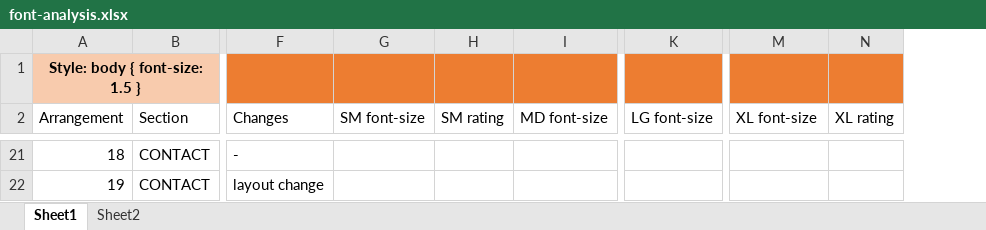
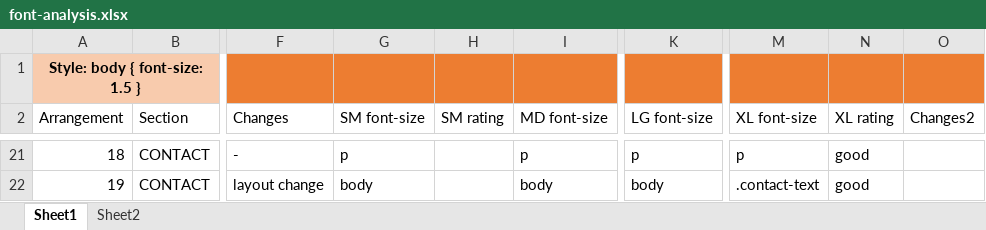
Before and after one commit to danzhaas/danzhaas.github.io, an Excel workbook: portfolio-bootstrap/font-analysis.xlsx, sheet Sheet1, drawn as a sheet; only a part is shown, gaps mark what is left out; values as stored, in another font and other column widths than the file's, no borders; table styles not drawn; removed rows and columns are numbered as before the commit, all else as after; the diff covers the shown part only; the diff names each change by its address in the sheet, - before the commit and + after, or states it on an @@ line.

```diff
--- a/portfolio-bootstrap/font-analysis.xlsx (sheet Sheet1)
+++ b/portfolio-bootstrap/font-analysis.xlsx (sheet Sheet1)
-column N (XL rating), empty
+column N (XL rating), rows 21-22: good | good
+column O (Changes2), empty
-G21 (SM font-size): (empty)
+G21 (SM font-size): p
-I21 (MD font-size): (empty)
+I21 (MD font-size): p
-K21 (LG font-size): (empty)
+K21 (LG font-size): p
-M21 (XL font-size): (empty)
+M21 (XL font-size): p
-G22 (SM font-size): (empty)
+G22 (SM font-size): body
-I22 (MD font-size): (empty)
+I22 (MD font-size): body
-K22 (LG font-size): (empty)
+K22 (LG font-size): body
-M22 (XL font-size): (empty)
+M22 (XL font-size): .contact-text
```
Also changed, not shown: 60 edited cells elsewhere in this sheet, 7 other files.
